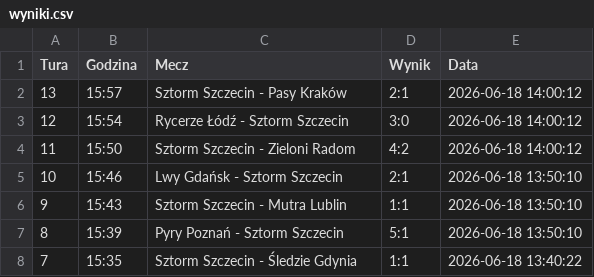
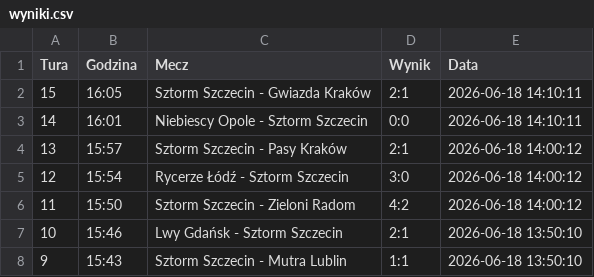
Before and after one commit to tesar13/Virtuale, a CSV file: wyniki.csv, drawn as a sheet; only a part is shown; the shorter side is filled out with more unchanged rows; the diff names each change by its address in the sheet, - before the commit and + after, or states it on an @@ line.

Commit message:
Aktualizacja wynikow 2026-06-18 14:10:12

```diff
--- a/wyniki.csv
+++ b/wyniki.csv
+row 2: 15 | 16:05 | Sztorm Szczecin - Gwiazda Kraków | 2:1 | 2026-06-18 14:10:11
+row 3: 14 | 16:01 | Niebiescy Opole - Sztorm Szczecin | 0:0 | 2026-06-18 14:10:11
```
